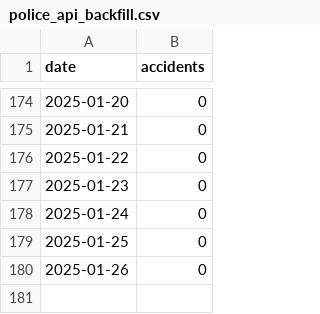
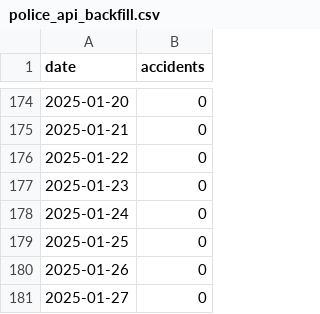
Before and after one commit to gretajonsson/ID2223_project, a CSV file: data/police_api_backfill.csv, drawn as a sheet; only a part is shown, gaps mark what is left out.

```diff
--- a/data/police_api_backfill.csv
+++ b/data/police_api_backfill.csv
@@ -180 +180,2 @@ date,accidents
 2025-01-26,0
+2025-01-27,0
```
Also changed, not shown: 6 other files.
